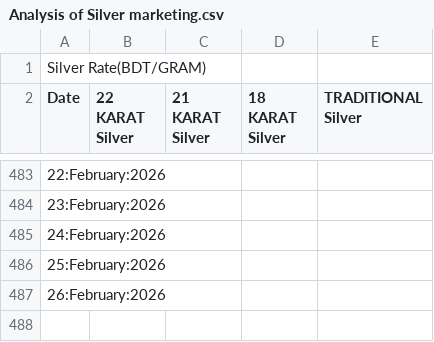
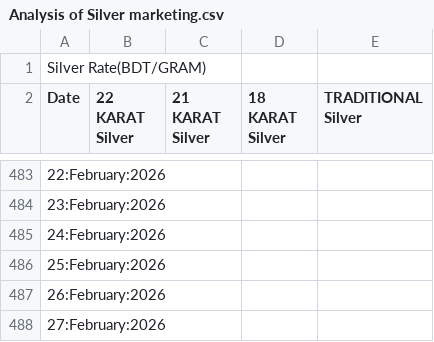
Before and after one commit to niaz86/Silver_Gold_price, a CSV file: Analysis of Silver marketing.csv, drawn as a sheet; only a part is shown, gaps mark what is left out; the diff names each change by its address in the sheet, - before the commit and + after, or states it on an @@ line.

```diff
--- a/Analysis of Silver marketing.csv
+++ b/Analysis of Silver marketing.csv
+row 488: 27:February:2026
```
Also changed, not shown: Analysis of Gold marketing.csv.
